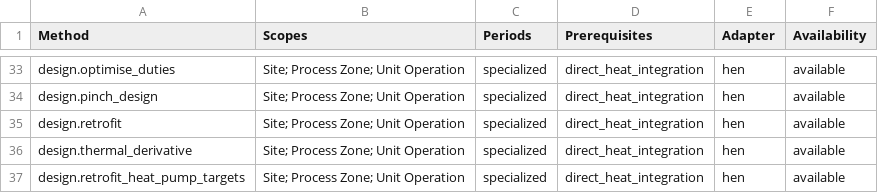
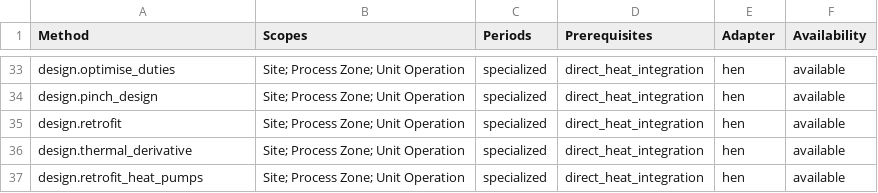
Before and after one commit to waikato-ahuora-smart-energy-systems/OpenPinch, a CSV file: docs/_data/analysis-methods.csv, drawn as a sheet; only a part is shown, gaps mark what is left out.

```diff
--- a/docs/_data/analysis-methods.csv
+++ b/docs/_data/analysis-methods.csv
@@ -36,2 +36,2 @@ design.retrofit,Site; Process Zone; Unit Operation,specialized,direct_heat_integ
 design.thermal_derivative,Site; Process Zone; Unit Operation,specialized,direct_heat_integration,hen,available
-design.retrofit_heat_pump_targets,Site; Process Zone; Unit Operation,specialized,direct_heat_integration,hen,available
+design.retrofit_heat_pumps,Site; Process Zone; Unit Operation,specialized,direct_heat_integration,hen,available
```
Also changed, not shown: 7 other files.
